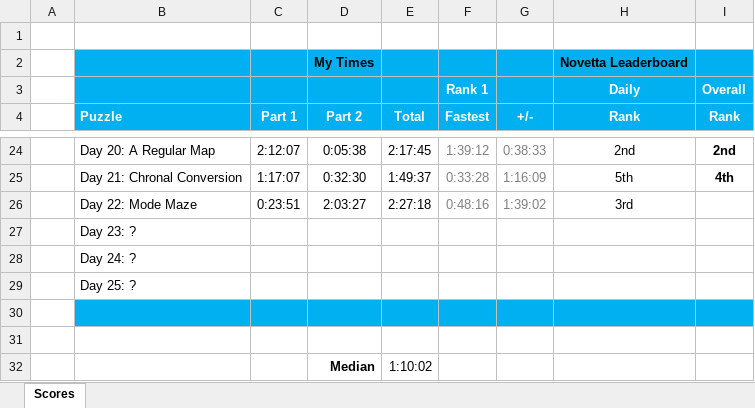
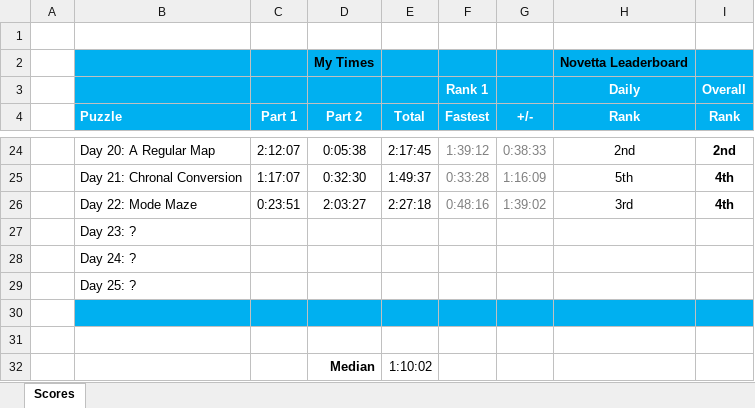
Before and after one commit to briuri/advent-of-code, an Excel workbook: data/viz/2018-personalStats.xlsx, sheet Scores, drawn as a sheet; only a part is shown, gaps mark what is left out; values as stored, in another font and other column widths than the file's, no borders; the diff names each change by its address in the sheet, - before the commit and + after, or states it on an @@ line.

```diff
--- a/data/viz/2018-personalStats.xlsx (sheet Scores)
+++ b/data/viz/2018-personalStats.xlsx (sheet Scores)
-I26 (Rank): (empty)
+I26 (Rank): 4th
```
Also changed, not shown: 1 other file.
